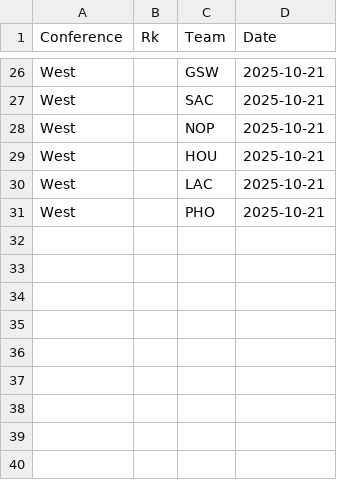
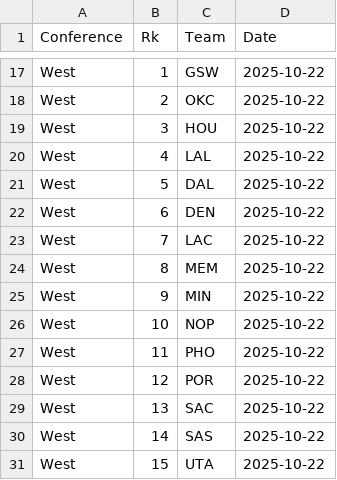
Before and after one commit to martinbog19/pl-preds, a CSV file: data/nba/standings.csv, drawn as a sheet; only a part is shown, gaps mark what is left out; removed rows and columns are numbered as before the commit, all else as after; the diff covers the shown part only; the diff names each change by its address in the sheet, - before the commit and + after, or states it on an @@ line.

```diff
--- a/data/nba/standings.csv
+++ b/data/nba/standings.csv
-B17 (Rk): (empty)
+B17 (Rk): 1
-D17 (Date): 2025-10-21
+D17 (Date): 2025-10-22
-row 27: West |  | SAC | 2025-10-21
-row 28: West |  | NOP | 2025-10-21
+row 18: West | 2 | OKC | 2025-10-22
-B19 (Rk): (empty)
+B19 (Rk): 3
-D19 (Date): 2025-10-21
+D19 (Date): 2025-10-22
+row 20: West | 4 | LAL | 2025-10-22
+row 21: West | 5 | DAL | 2025-10-22
+row 22: West | 6 | DEN | 2025-10-22
-B23 (Rk): (empty)
+B23 (Rk): 7
-D23 (Date): 2025-10-21
+D23 (Date): 2025-10-22
+row 24: West | 8 | MEM | 2025-10-22
+row 25: West | 9 | MIN | 2025-10-22
+row 26: West | 10 | NOP | 2025-10-22
-B27 (Rk): (empty)
+B27 (Rk): 11
-D27 (Date): 2025-10-21
+D27 (Date): 2025-10-22
+row 28: West | 12 | POR | 2025-10-22
+row 29: West | 13 | SAC | 2025-10-22
+row 30: West | 14 | SAS | 2025-10-22
+row 31: West | 15 | UTA | 2025-10-22
```
Also changed, not shown: 9 added rows, 18 removed rows and 12 edited cells elsewhere in this file, data/nba/metrics.csv, 4 other files.
